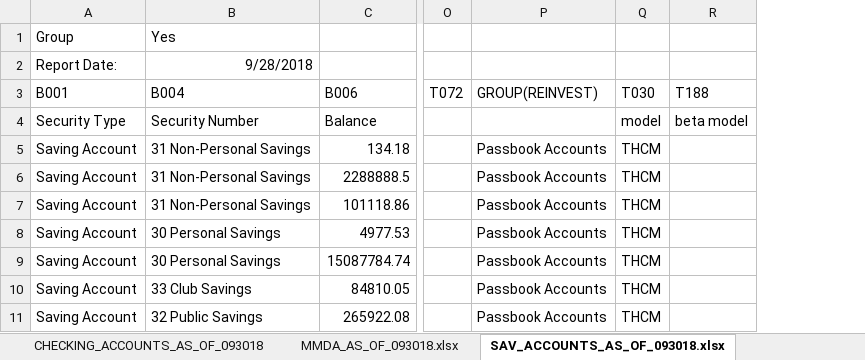
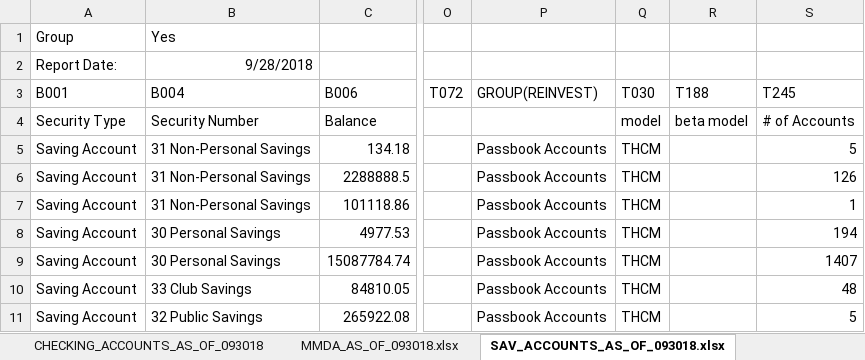
Before and after one commit to jasenliu/AutoTHCN, an Excel workbook: lib/report/benchmark_report/web14/smart_tool/1St_Capital_Bank(201809)_PathFile.xlsx, sheet SAV_ACCOUNTS_AS_OF_093018.xlsx, drawn as a sheet; only a part is shown, gaps mark what is left out; values as stored, in another font and other column widths than the file's, no borders; the diff names each change by its address in the sheet, - before the commit and + after, or states it on an @@ line.

```diff
--- a/lib/report/benchmark_report/web14/smart_tool/1St_Capital_Bank(201809)_PathFile.xlsx (sheet SAV_ACCOUNTS_AS_OF_093018.xlsx)
+++ b/lib/report/benchmark_report/web14/smart_tool/1St_Capital_Bank(201809)_PathFile.xlsx (sheet SAV_ACCOUNTS_AS_OF_093018.xlsx)
+column S (T245), rows 4-11: # of Accounts | 5 | 126 | 1 | 194 | 1407 | 48 | 5
```
Also changed, not shown: sheet CHECKING_ACCOUNTS_AS_OF_093018, sheet MMDA_AS_OF_093018.xlsx, lib/report/benchmark_report/web14/smart_tool/1St_Colonial_Community_Bank(201809)_PathFile.xlsx, lib/report/benchmark_report/web14/smart_tool/1st_Century_Bank__N.A.(201809)_PathFile.xlsx, 1 other file.
